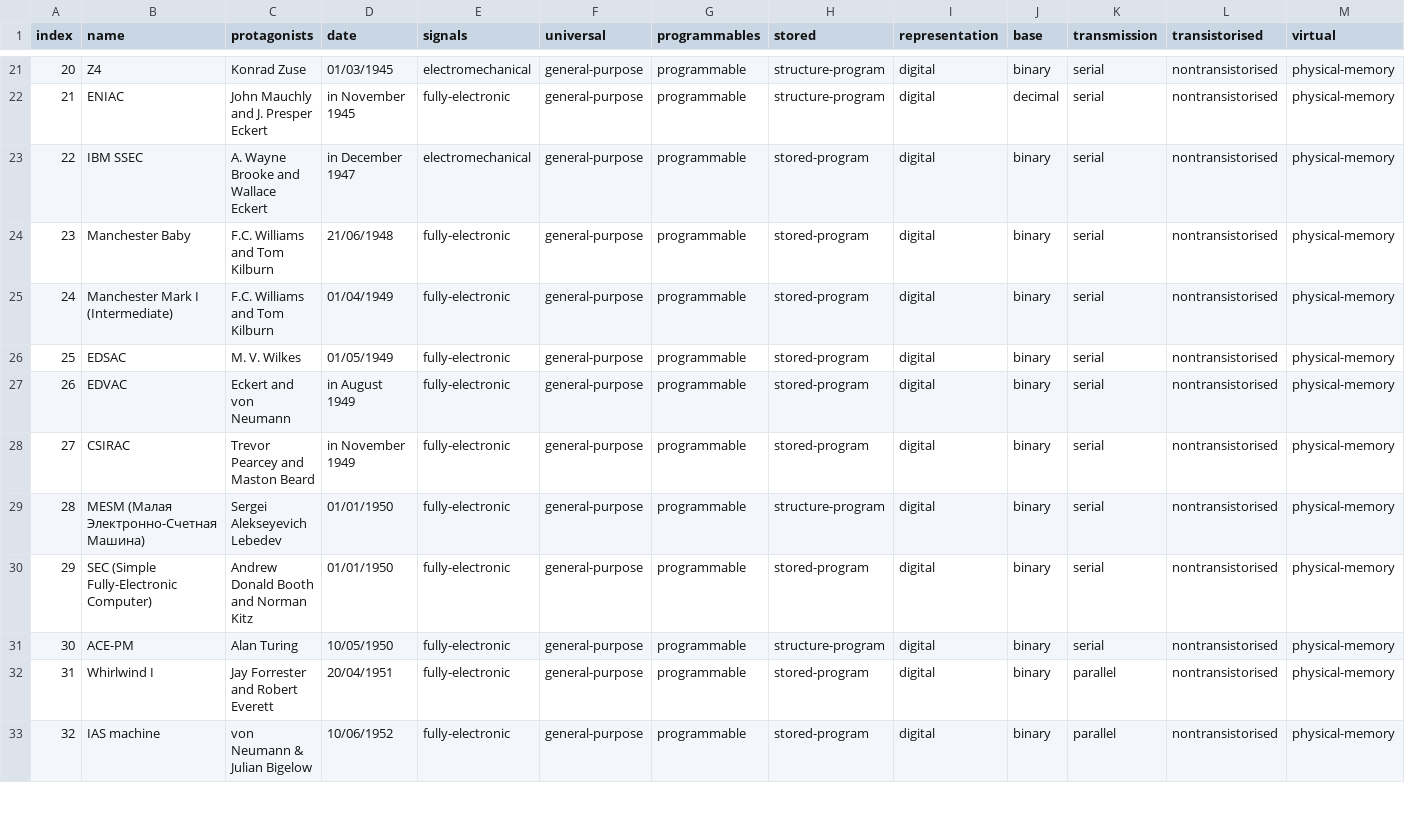
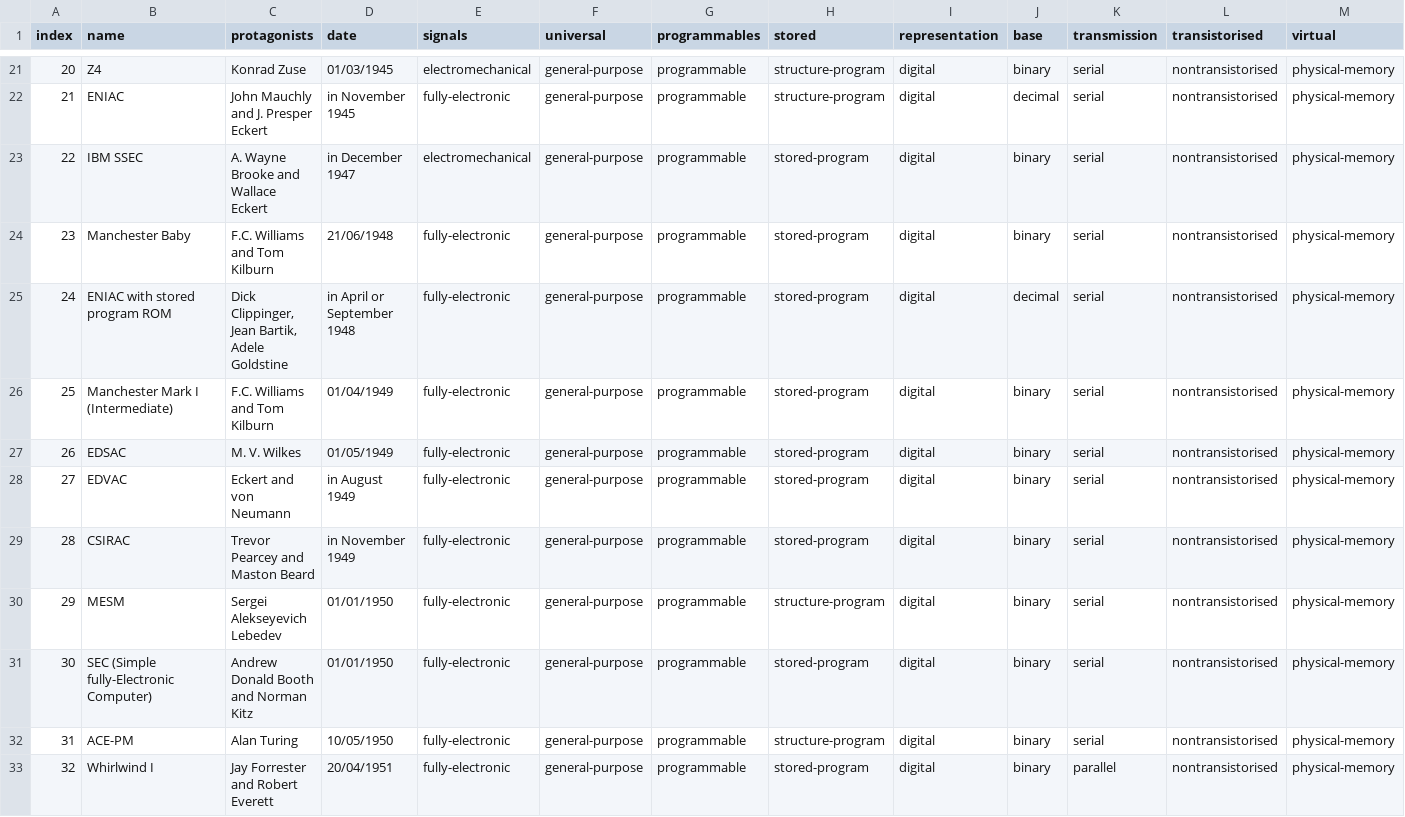
Before and after one commit to g-leech/argmin-gravitas, a CSV file: files/computers.csv, drawn as a sheet; only a part is shown, gaps mark what is left out; the shorter side is filled out with more unchanged rows; addresses are those after the commit; rows hold the shown columns only; the diff names each change by its address in the sheet, - before the commit and + after, or states it on an @@ line.

```diff
--- a/files/computers.csv
+++ b/files/computers.csv
+row 25: 24 | ENIAC with stored program ROM | Dick Clippinger, Jean Bartik, Adele Goldstine | in April or September 1948 | fully-electronic | general-purpose | programmable | stored-program | digital | decimal | serial | nontransistorised | physical-memory
@@ column A (index) renumbered from row 26 down @@
-B30 (name): MESM (Малая Электронно-Счетная Машина)
+B30 (name): MESM
-B31 (name): SEC (Simple Fully-Electronic Computer)
+B31 (name): SEC (Simple fully-Electronic Computer)
```
Also changed, not shown: scripts/comput/data.csv, 13 other files.
